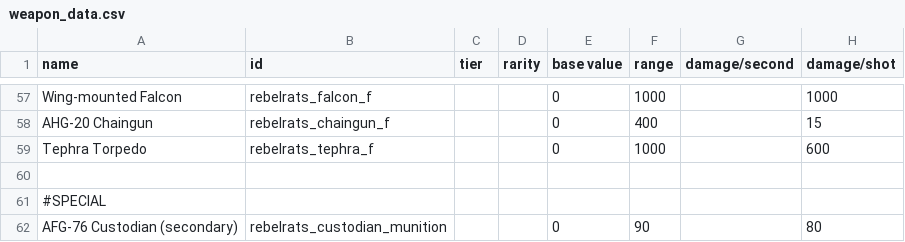
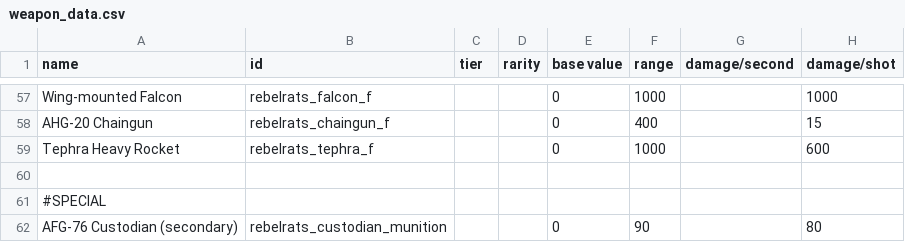
Before and after one commit to masterraven19/Rebel-Rats, a CSV file: data/weapons/weapon_data.csv, drawn as a sheet; only a part is shown, gaps mark what is left out; the diff names each change by its address in the sheet, - before the commit and + after, or states it on an @@ line.

Commit message:
Update weapon_data.csv

```diff
--- a/data/weapons/weapon_data.csv
+++ b/data/weapons/weapon_data.csv
-A59 (name): Tephra Torpedo
+A59 (name): Tephra Heavy Rocket
```
